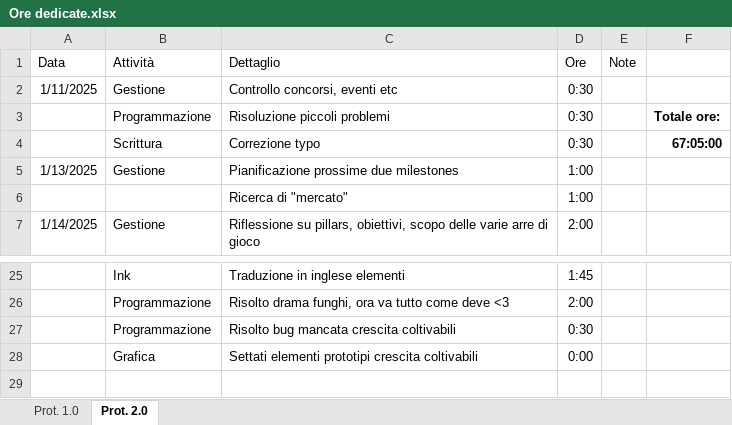
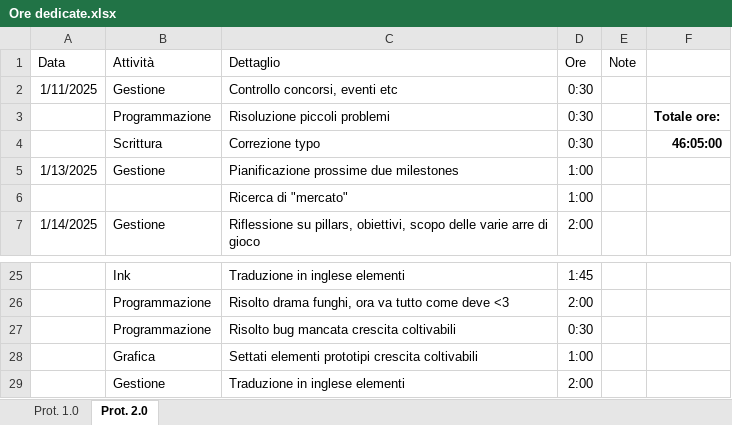
Before and after one commit to owof-games/Selania, an Excel workbook: Assets/Notes and Utilities/Ore dedicate.xlsx, sheet Prot. 2.0, drawn as a sheet; only a part is shown, gaps mark what is left out; values as stored, in another font and other column widths than the file's, no borders; the diff names each change by its address in the sheet, - before the commit and + after, or states it on an @@ line.

Commit message:
Ink: conclusa traduzione

```diff
--- a/Assets/Notes and Utilities/Ore dedicate.xlsx (sheet Prot. 2.0)
+++ b/Assets/Notes and Utilities/Ore dedicate.xlsx (sheet Prot. 2.0)
-F4: 67:05:00
+F4: 46:05:00
-D28 (Ore): 0:00
+D28 (Ore): 1:00
+row 29:  | Gestione | Traduzione in inglese elementi | 2:00
```
Also changed, not shown: 11 other files.
